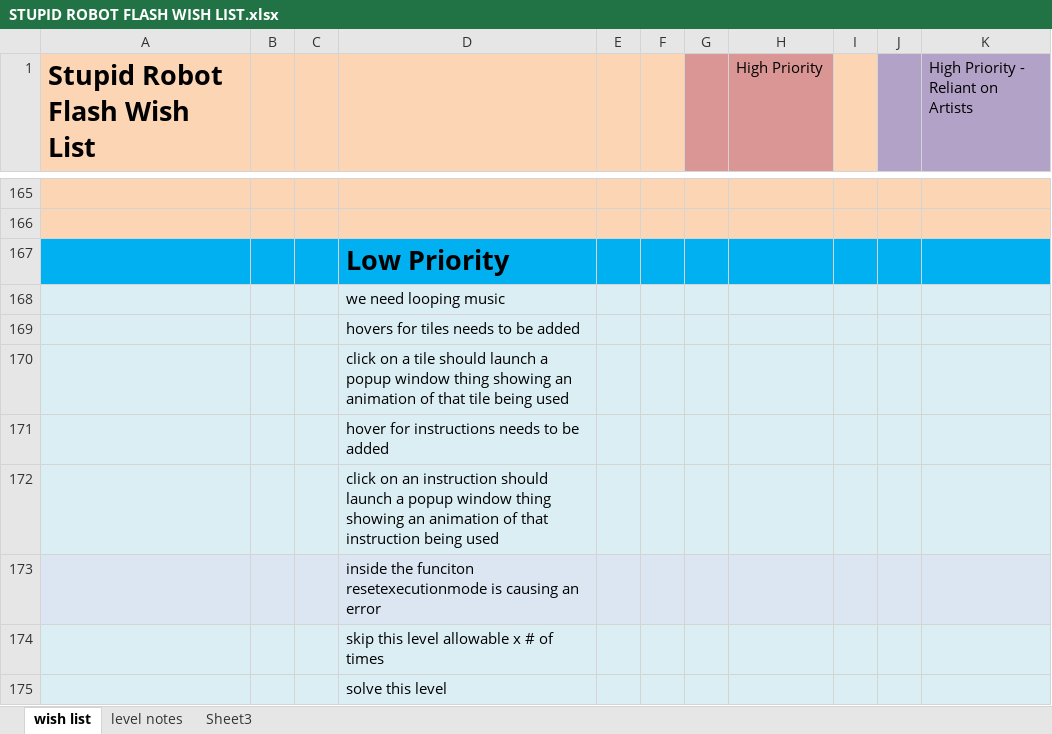
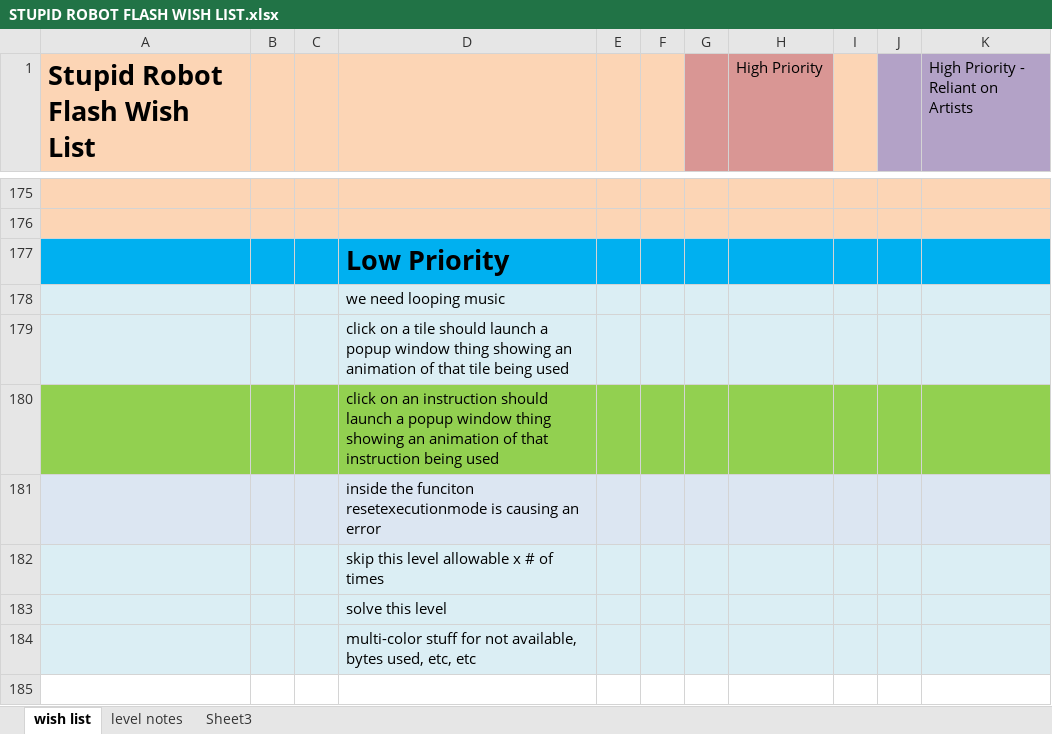
Before and after one commit to CorwinJV/law-flash-stupid-robot-2, an Excel workbook: STUPID ROBOT FLASH WISH LIST.xlsx, sheet wish list, drawn as a sheet; only a part is shown, gaps mark what is left out; the shorter side is filled out with more unchanged rows; values as stored, in another font and other column widths than the file's, no borders; removed rows and columns are numbered as before the commit, all else as after; the diff covers the shown part only; the diff names each change by its address in the sheet, - before the commit and + after, or states it on an @@ line.

```diff
--- a/STUPID ROBOT FLASH WISH LIST.xlsx (sheet wish list)
+++ b/STUPID ROBOT FLASH WISH LIST.xlsx (sheet wish list)
-row 169:  |  |  | hovers for tiles needs to be added
-row 171:  |  |  | hover for instructions needs to be added
-A180:K180 fill: #DBEEF4
+A180:K180 fill: #92D050
```
Also changed, not shown: 15 added rows, 5 removed rows and 3 edited cells elsewhere in this sheet, 6 other files.
